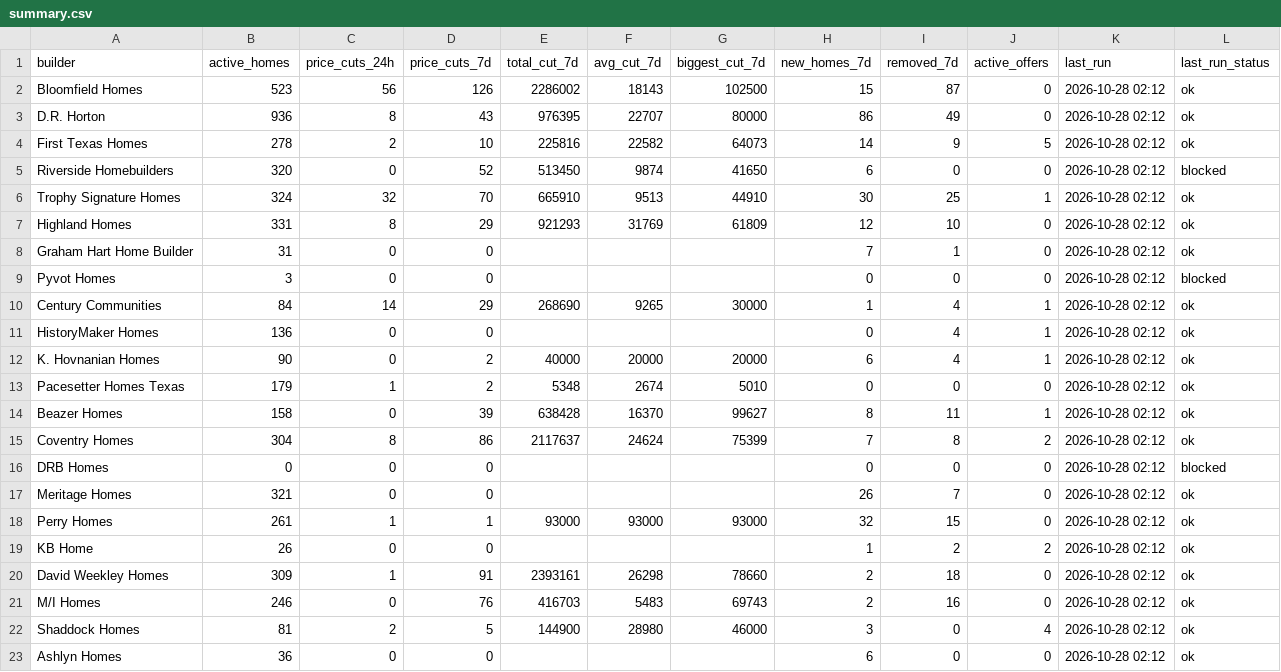
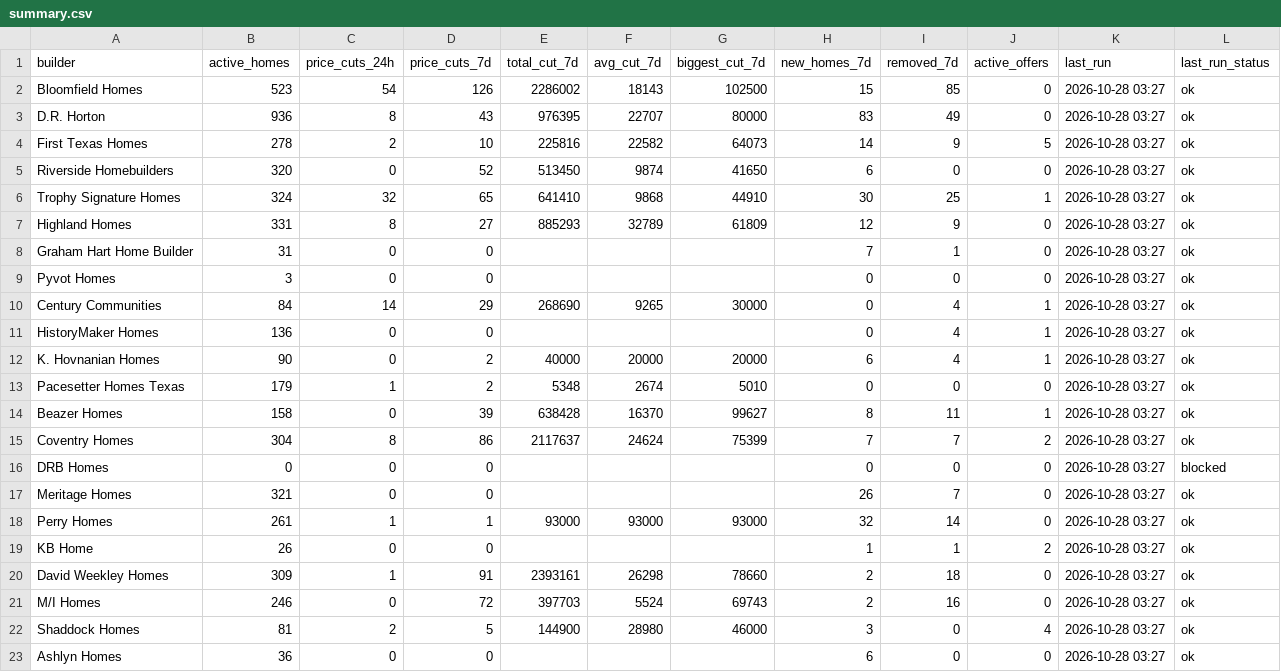
Before and after one commit to Crutledge13/dfw-builder-tracker, a CSV file: docs/data/summary.csv, drawn as a sheet.

```diff
--- a/docs/data/summary.csv
+++ b/docs/data/summary.csv
@@ -1,23 +1,23 @@
 builder,active_homes,price_cuts_24h,price_cuts_7d,total_cut_7d,avg_cut_7d,biggest_cut_7d,new_homes_7d,removed_7d,active_offers,last_run,last_run_status
-Bloomfield Homes,523,56,126,2286002,18143,102500,15,87,0,2026-10-28 02:12,ok
-D.R. Horton,936,8,43,976395,22707,80000,86,49,0,2026-10-28 02:12,ok
-First Texas Homes,278,2,10,225816,22582,64073,14,9,5,2026-10-28 02:12,ok
-Riverside Homebuilders,320,0,52,513450,9874,41650,6,0,0,2026-10-28 02:12,blocked
-Trophy Signature Homes,324,32,70,665910,9513,44910,30,25,1,2026-10-28 02:12,ok
-Highland Homes,331,8,29,921293,31769,61809,12,10,0,2026-10-28 02:12,ok
-Graham Hart Home Builder,31,0,0,,,,7,1,0,2026-10-28 02:12,ok
-Pyvot Homes,3,0,0,,,,0,0,0,2026-10-28 02:12,blocked
-Century Communities,84,14,29,268690,9265,30000,1,4,1,2026-10-28 02:12,ok
-HistoryMaker Homes,136,0,0,,,,0,4,1,2026-10-28 02:12,ok
-K. Hovnanian Homes,90,0,2,40000,20000,20000,6,4,1,2026-10-28 02:12,ok
-Pacesetter Homes Texas,179,1,2,5348,2674,5010,0,0,0,2026-10-28 02:12,ok
-Beazer Homes,158,0,39,638428,16370,99627,8,11,1,2026-10-28 02:12,ok
-Coventry Homes,304,8,86,2117637,24624,75399,7,8,2,2026-10-28 02:12,ok
-DRB Homes,0,0,0,,,,0,0,0,2026-10-28 02:12,blocked
-Meritage Homes,321,0,0,,,,26,7,0,2026-10-28 02:12,ok
-Perry Homes,261,1,1,93000,93000,93000,32,15,0,2026-10-28 02:12,ok
-KB Home,26,0,0,,,,1,2,2,2026-10-28 02:12,ok
-David Weekley Homes,309,1,91,2393161,26298,78660,2,18,0,2026-10-28 02:12,ok
-M/I Homes,246,0,76,416703,5483,69743,2,16,0,2026-10-28 02:12,ok
-Shaddock Homes,81,2,5,144900,28980,46000,3,0,4,2026-10-28 02:12,ok
-Ashlyn Homes,36,0,0,,,,6,0,0,2026-10-28 02:12,ok
+Bloomfield Homes,523,54,126,2286002,18143,102500,15,85,0,2026-10-28 03:27,ok
+D.R. Horton,936,8,43,976395,22707,80000,83,49,0,2026-10-28 03:27,ok
+First Texas Homes,278,2,10,225816,22582,64073,14,9,5,2026-10-28 03:27,ok
+Riverside Homebuilders,320,0,52,513450,9874,41650,6,0,0,2026-10-28 03:27,ok
+Trophy Signature Homes,324,32,65,641410,9868,44910,30,25,1,2026-10-28 03:27,ok
+Highland Homes,331,8,27,885293,32789,61809,12,9,0,2026-10-28 03:27,ok
+Graham Hart Home Builder,31,0,0,,,,7,1,0,2026-10-28 03:27,ok
+Pyvot Homes,3,0,0,,,,0,0,0,2026-10-28 03:27,ok
+Century Communities,84,14,29,268690,9265,30000,0,4,1,2026-10-28 03:27,ok
+HistoryMaker Homes,136,0,0,,,,0,4,1,2026-10-28 03:27,ok
+K. Hovnanian Homes,90,0,2,40000,20000,20000,6,4,1,2026-10-28 03:27,ok
+Pacesetter Homes Texas,179,1,2,5348,2674,5010,0,0,0,2026-10-28 03:27,ok
+Beazer Homes,158,0,39,638428,16370,99627,8,11,1,2026-10-28 03:27,ok
+Coventry Homes,304,8,86,2117637,24624,75399,7,7,2,2026-10-28 03:27,ok
+DRB Homes,0,0,0,,,,0,0,0,2026-10-28 03:27,blocked
+Meritage Homes,321,0,0,,,,26,7,0,2026-10-28 03:27,ok
+Perry Homes,261,1,1,93000,93000,93000,32,14,0,2026-10-28 03:27,ok
+KB Home,26,0,0,,,,1,1,2,2026-10-28 03:27,ok
+David Weekley Homes,309,1,91,2393161,26298,78660,2,18,0,2026-10-28 03:27,ok
+M/I Homes,246,0,72,397703,5524,69743,2,16,0,2026-10-28 03:27,ok
+Shaddock Homes,81,2,5,144900,28980,46000,3,0,4,2026-10-28 03:27,ok
+Ashlyn Homes,36,0,0,,,,6,0,0,2026-10-28 03:27,ok
```
Also changed, not shown: docs/data/home_offers.csv, docs/data/incentives.csv, 19 other files.
